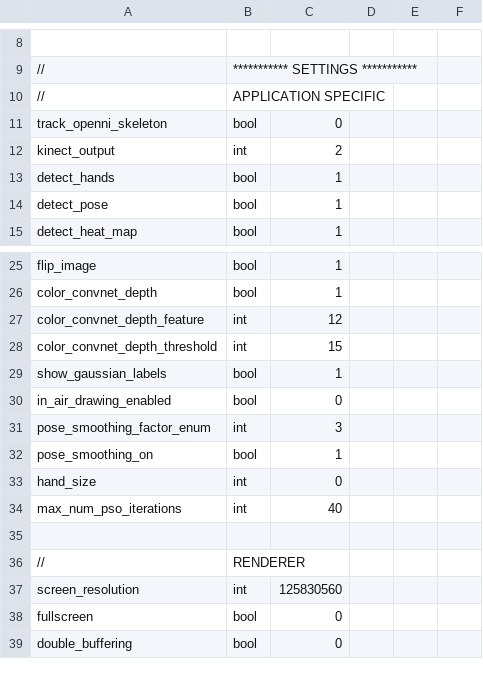
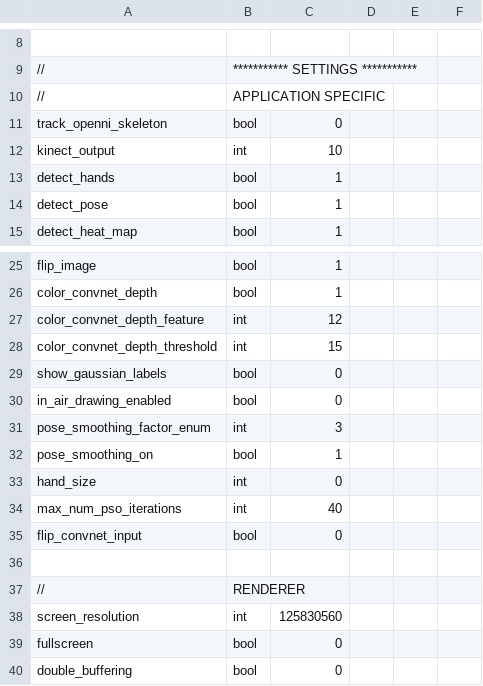
Before and after one commit to jonathantompson/KinectHands, a CSV file: settings.csv, drawn as a sheet; only a part is shown, gaps mark what is left out.

Commit message:
added a hack to flip the convnet output (so that it detects the hand upside down (it's not cheating because it just get's flipped back and the modality is chosen on startup).

```diff
--- a/settings.csv
+++ b/settings.csv
@@ -11,3 +11,3 @@
 track_openni_skeleton,            bool,      0
-kinect_output,                    int,       2
+kinect_output,                    int,       10
 detect_hands,                     bool,      1
@@ -28,3 +28,3 @@ color_convnet_depth_feature,      int,       12
 color_convnet_depth_threshold,    int,       15
-show_gaussian_labels,             bool,      1
+show_gaussian_labels,             bool,      0
 in_air_drawing_enabled,           bool,      0
@@ -34,2 +34,3 @@ hand_size,                        int,       0
 max_num_pso_iterations,           int,       40
+flip_convnet_input,               bool,      0
 
```
Also changed, not shown: 6 other files.
